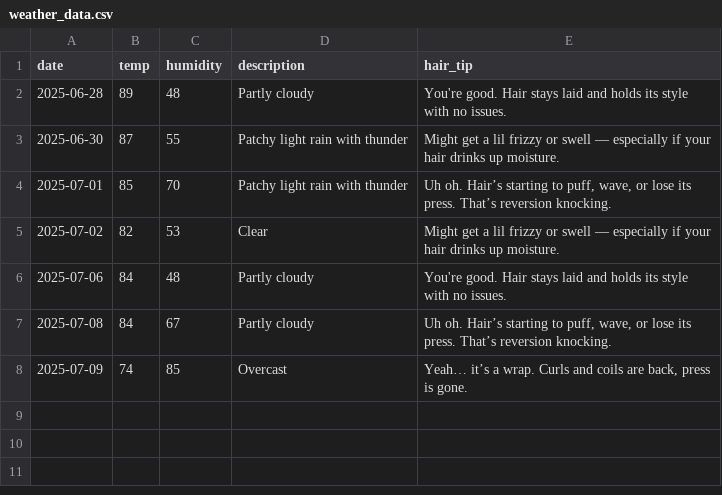
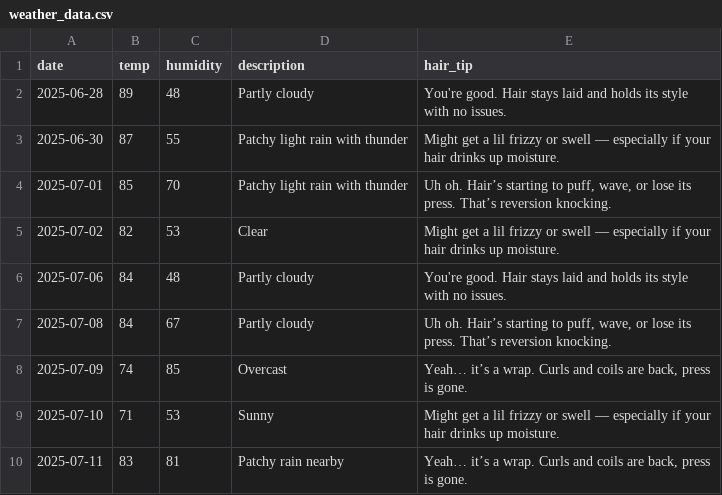
Before and after one commit to victoyavenise/WEATHERAPP, a CSV file: weather_data.csv, drawn as a sheet; the diff names each change by its address in the sheet, - before the commit and + after, or states it on an @@ line.

Commit message:
Set up data saving and loading

```diff
--- a/weather_data.csv
+++ b/weather_data.csv
+row 9: 2025-07-10 | 71 | 53 | Sunny | Might get a lil frizzy or swell — especially if your hair drinks up moisture.
+row 10: 2025-07-11 | 83 | 81 | Patchy rain nearby | Yeah… it’s a wrap. Curls and coils are back, press is gone.
```
Also changed, not shown: 2 other files.
